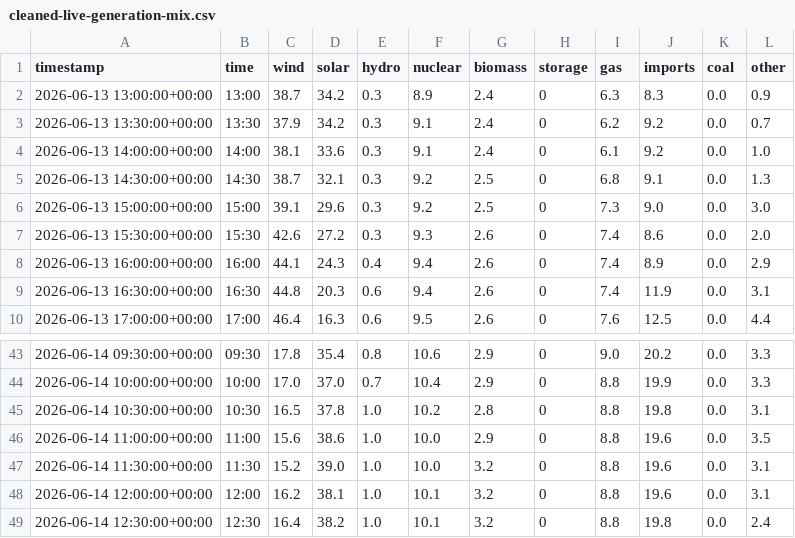
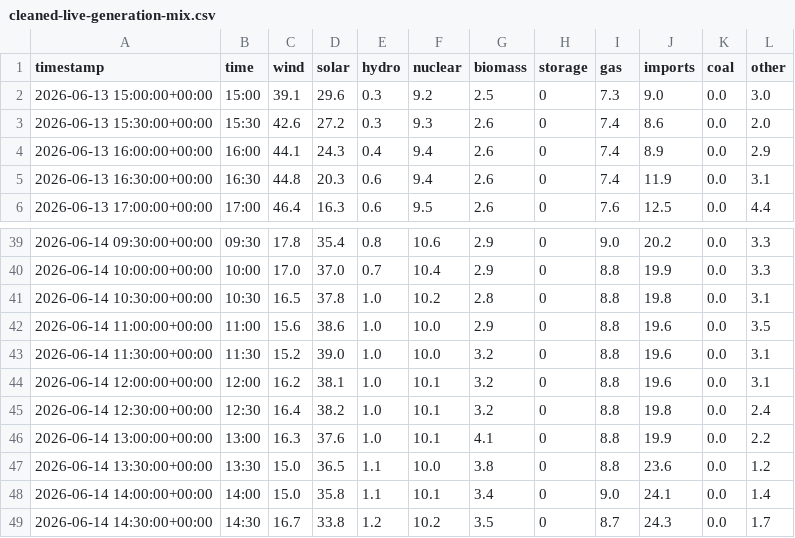
Before and after one commit to olliebranston/the-new-current-site, a CSV file: data/cleaned-live-generation-mix.csv, drawn as a sheet; only a part is shown, gaps mark what is left out; removed rows and columns are numbered as before the commit, all else as after; the diff names each change by its address in the sheet, - before the commit and + after, or states it on an @@ line.

```diff
--- a/data/cleaned-live-generation-mix.csv
+++ b/data/cleaned-live-generation-mix.csv
-row 2: 2026-06-13 13:00:00+00:00 | 13:00 | 38.7 | 34.2 | 0.3 | 8.9 | 2.4 | 0 | 6.3 | 8.3 | 0.0 | 0.9
-row 3: 2026-06-13 13:30:00+00:00 | 13:30 | 37.9 | 34.2 | 0.3 | 9.1 | 2.4 | 0 | 6.2 | 9.2 | 0.0 | 0.7
-row 4: 2026-06-13 14:00:00+00:00 | 14:00 | 38.1 | 33.6 | 0.3 | 9.1 | 2.4 | 0 | 6.1 | 9.2 | 0.0 | 1.0
-row 5: 2026-06-13 14:30:00+00:00 | 14:30 | 38.7 | 32.1 | 0.3 | 9.2 | 2.5 | 0 | 6.8 | 9.1 | 0.0 | 1.3
+row 46: 2026-06-14 13:00:00+00:00 | 13:00 | 16.3 | 37.6 | 1.0 | 10.1 | 4.1 | 0 | 8.8 | 19.9 | 0.0 | 2.2
+row 47: 2026-06-14 13:30:00+00:00 | 13:30 | 15.0 | 36.5 | 1.1 | 10.0 | 3.8 | 0 | 8.8 | 23.6 | 0.0 | 1.2
+row 48: 2026-06-14 14:00:00+00:00 | 14:00 | 15.0 | 35.8 | 1.1 | 10.1 | 3.4 | 0 | 9.0 | 24.1 | 0.0 | 1.4
+row 49: 2026-06-14 14:30:00+00:00 | 14:30 | 16.7 | 33.8 | 1.2 | 10.2 | 3.5 | 0 | 8.7 | 24.3 | 0.0 | 1.7
```
Also changed, not shown: data/cleaned-live-carbon-intensity.csv, data/cleaned-live-power-price.csv, 8 other files.
